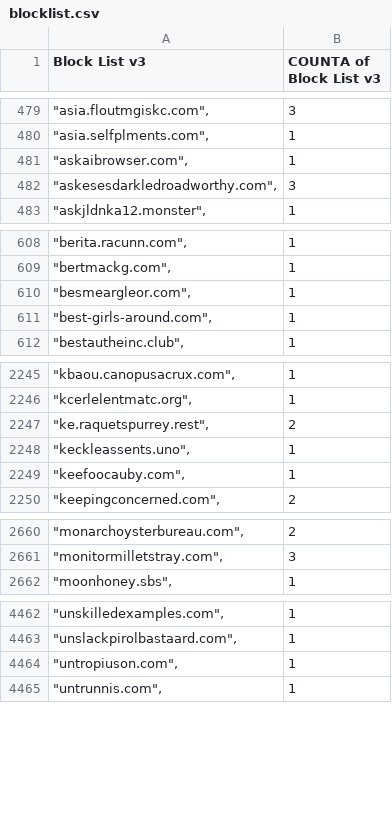
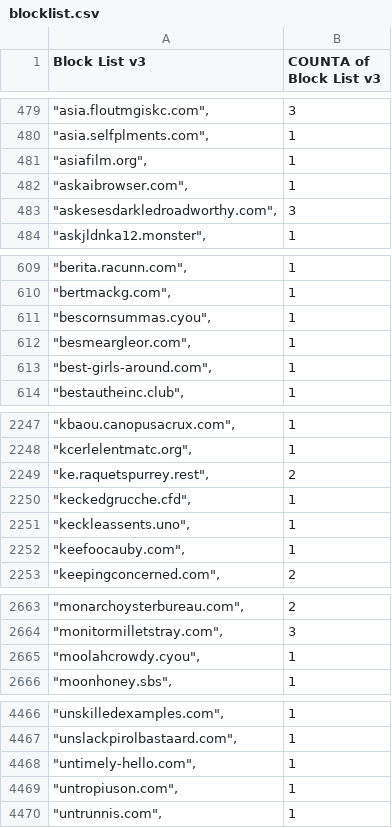
Before and after one commit to meganerasam/blocklist, a CSV file: blocklist.csv, drawn as a sheet; only a part is shown, gaps mark what is left out; the diff covers the shown part only.

```diff
--- a/blocklist.csv
+++ b/blocklist.csv
@@ -480,2 +480,3 @@ Block List v3,COUNTA of Block List v3
 """asia.selfplments.com"",",1
+"""asiafilm.org"",",1
 """askaibrowser.com"",",1
@@ -609,2 +610,3 @@ Block List v3,COUNTA of Block List v3
 """bertmackg.com"",",1
+"""bescornsummas.cyou"",",1
 """besmeargleor.com"",",1
@@ -2247,2 +2249,3 @@ Block List v3,COUNTA of Block List v3
 """ke.raquetspurrey.rest"",",2
+"""keckedgrucche.cfd"",",1
 """keckleassents.uno"",",1
@@ -2661,2 +2664,3 @@ Block List v3,COUNTA of Block List v3
 """monitormilletstray.com"",",3
+"""moolahcrowdy.cyou"",",1
 """moonhoney.sbs"",",1
@@ -4463,2 +4467,3 @@ Block List v3,COUNTA of Block List v3
 """unslackpirolbastaard.com"",",1
+"""untimely-hello.com"",",1
 """untropiuson.com"",",1
```
Also changed, not shown: 2 edited cells elsewhere in this file.
